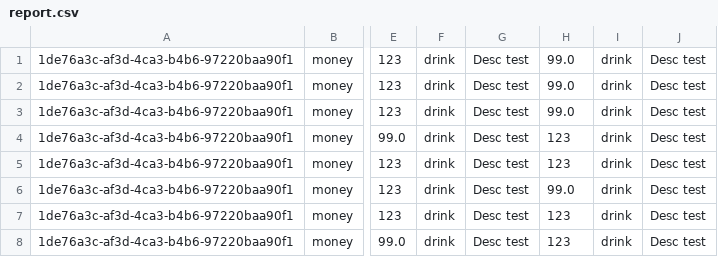
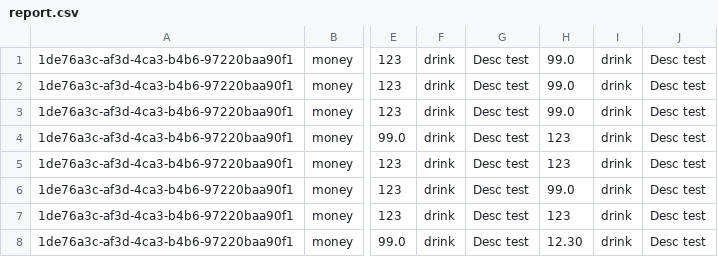
Before and after one commit to pasm94/rockelivery, a CSV file: report.csv, drawn as a sheet; only a part is shown, gaps mark what is left out; the diff names each change by its address in the sheet, - before the commit and + after, or states it on an @@ line.

```diff
--- a/report.csv
+++ b/report.csv
-H8: 123
+H8: 12.30
```
